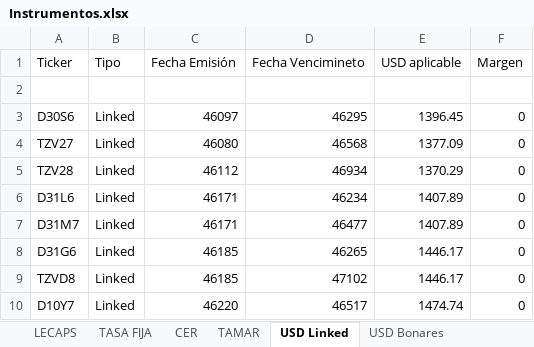
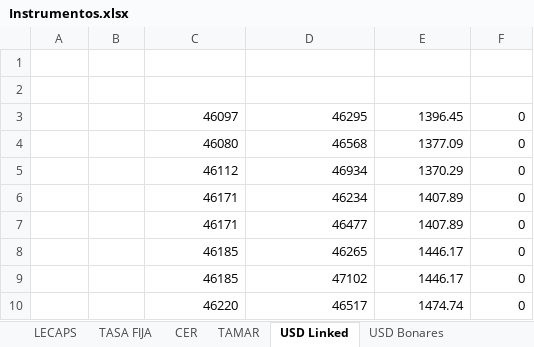
Before and after one commit to Ignacio-Talento/Monitor-SoberanosARG, an Excel workbook: Instrumentos.xlsx, sheet USD Linked, drawn as a sheet; values as stored, in another font and other column widths than the file's, no borders; removed rows and columns are numbered as before the commit, all else as after; the diff names each change by its address in the sheet, - before the commit and + after, or states it on an @@ line.

```diff
--- a/Instrumentos.xlsx (sheet USD Linked)
+++ b/Instrumentos.xlsx (sheet USD Linked)
-row 1: Ticker | Tipo | Fecha Emisión | Fecha Vencimineto | USD aplicable | Margen
+row 2: (empty)
-A3: D30S6
+A3: (empty)
-B3:B10: Linked
+B3:B10: (empty)
-A4: TZV27
+A4: (empty)
-A5: TZV28
+A5: (empty)
-A6: D31L6
+A6: (empty)
-A7: D31M7
+A7: (empty)
-A8: D31G6
+A8: (empty)
-A9: TZVD8
+A9: (empty)
-A10: D10Y7
+A10: (empty)
```
Also changed, not shown: sheet USD Bonares, sheet USD Globales, sheet ON USD, sheet ONs, sheet TASA FIJA, sheet USD Bopreales, 5 more sheets, other sheet tabs, formulas that keep their value, 2 other files.
